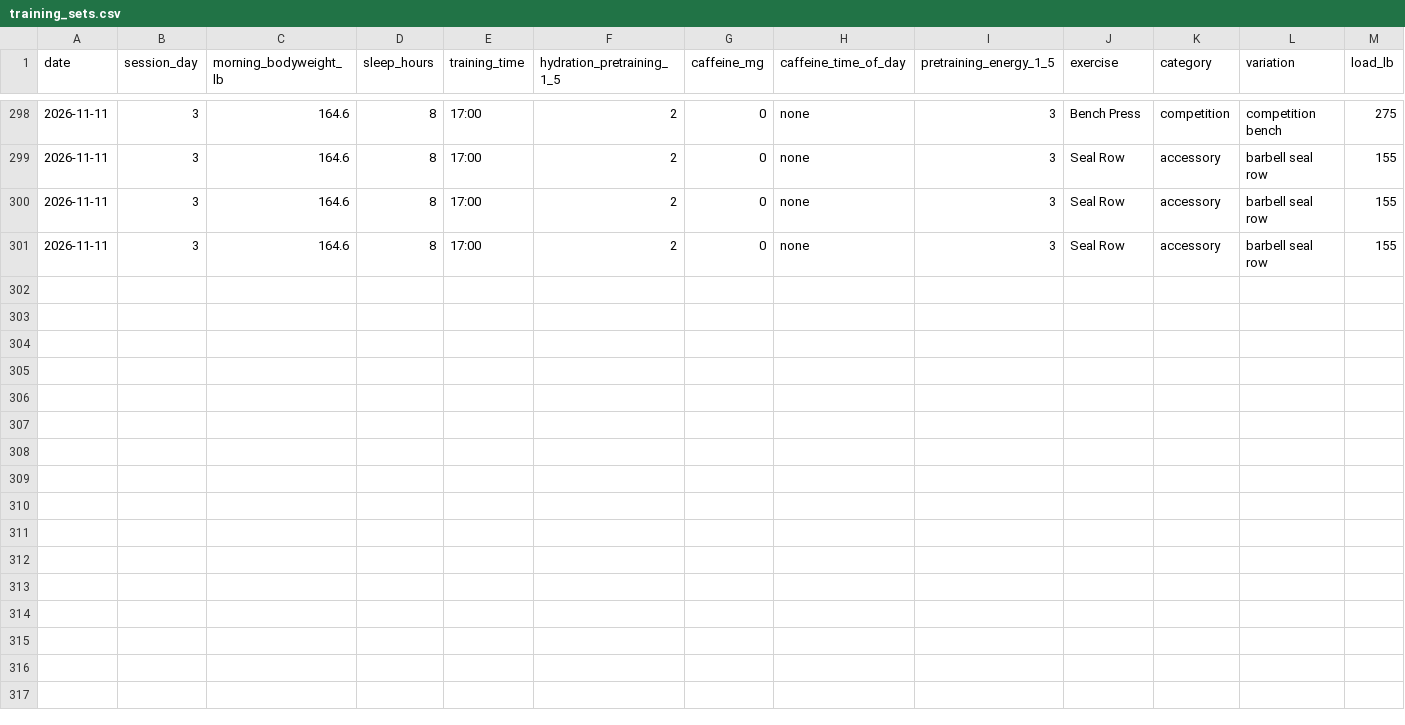
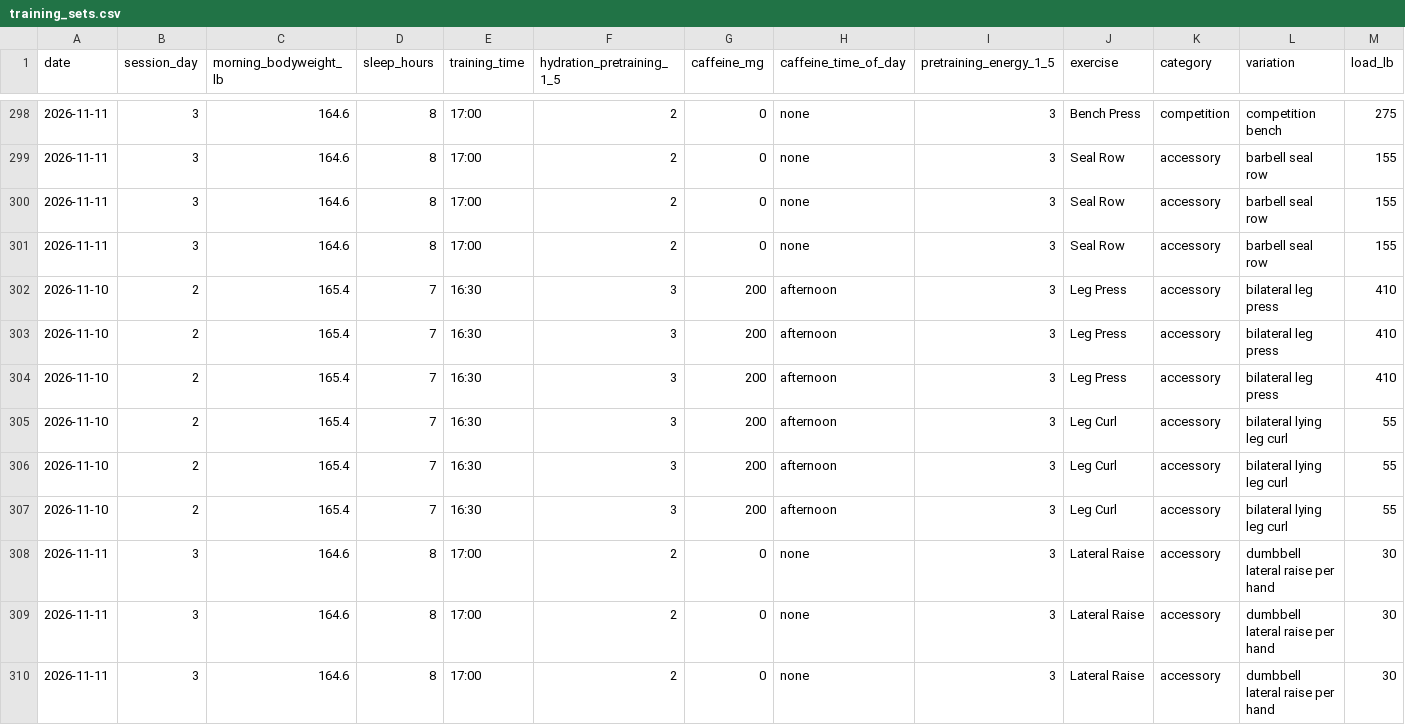
Before and after one commit to svolpe96/Health-and-fitness, a CSV file: data/training_sets.csv, drawn as a sheet; only a part is shown, gaps mark what is left out; rows hold the shown columns only; the diff names each change by its address in the sheet, - before the commit and + after, or states it on an @@ line.

Commit message:
Log Week 6 leg press, leg curls, and lateral raises with RPE

```diff
--- a/data/training_sets.csv
+++ b/data/training_sets.csv
+row 302: 2026-11-10 | 2 | 165.4 | 7 | 16:30 | 3 | 200 | afternoon | 3 | Leg Press | accessory | bilateral leg press | 410
+row 303: 2026-11-10 | 2 | 165.4 | 7 | 16:30 | 3 | 200 | afternoon | 3 | Leg Press | accessory | bilateral leg press | 410
+row 304: 2026-11-10 | 2 | 165.4 | 7 | 16:30 | 3 | 200 | afternoon | 3 | Leg Press | accessory | bilateral leg press | 410
+row 305: 2026-11-10 | 2 | 165.4 | 7 | 16:30 | 3 | 200 | afternoon | 3 | Leg Curl | accessory | bilateral lying leg curl | 55
+row 306: 2026-11-10 | 2 | 165.4 | 7 | 16:30 | 3 | 200 | afternoon | 3 | Leg Curl | accessory | bilateral lying leg curl | 55
+row 307: 2026-11-10 | 2 | 165.4 | 7 | 16:30 | 3 | 200 | afternoon | 3 | Leg Curl | accessory | bilateral lying leg curl | 55
+row 308: 2026-11-11 | 3 | 164.6 | 8 | 17:00 | 2 | 0 | none | 3 | Lateral Raise | accessory | dumbbell lateral raise per hand | 30
+row 309: 2026-11-11 | 3 | 164.6 | 8 | 17:00 | 2 | 0 | none | 3 | Lateral Raise | accessory | dumbbell lateral raise per hand | 30
+row 310: 2026-11-11 | 3 | 164.6 | 8 | 17:00 | 2 | 0 | none | 3 | Lateral Raise | accessory | dumbbell lateral raise per hand | 30
```
